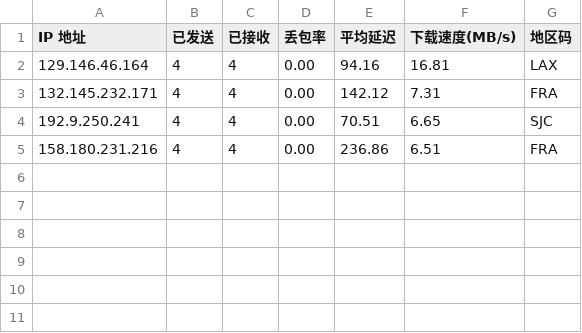
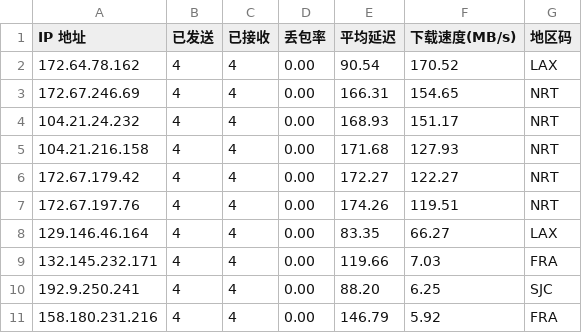
Before and after one commit to x-dr/cfst, a CSV file: result.csv, drawn as a sheet.

```diff
--- a/result.csv
+++ b/result.csv
@@ -1,5 +1,11 @@
 IP 地址,已发送,已接收,丢包率,平均延迟,下载速度(MB/s),地区码
-129.146.46.164,4,4,0.00,94.16,16.81,LAX
-132.145.232.171,4,4,0.00,142.12,7.31,FRA
-192.9.250.241,4,4,0.00,70.51,6.65,SJC
-158.180.231.216,4,4,0.00,236.86,6.51,FRA
+172.64.78.162,4,4,0.00,90.54,170.52,LAX
+172.67.246.69,4,4,0.00,166.31,154.65,NRT
+104.21.24.232,4,4,0.00,168.93,151.17,NRT
+104.21.216.158,4,4,0.00,171.68,127.93,NRT
+172.67.179.42,4,4,0.00,172.27,122.27,NRT
+172.67.197.76,4,4,0.00,174.26,119.51,NRT
+129.146.46.164,4,4,0.00,83.35,66.27,LAX
+132.145.232.171,4,4,0.00,119.66,7.03,FRA
+192.9.250.241,4,4,0.00,88.20,6.25,SJC
+158.180.231.216,4,4,0.00,146.79,5.92,FRA
```
Also changed, not shown: 1 other file.
